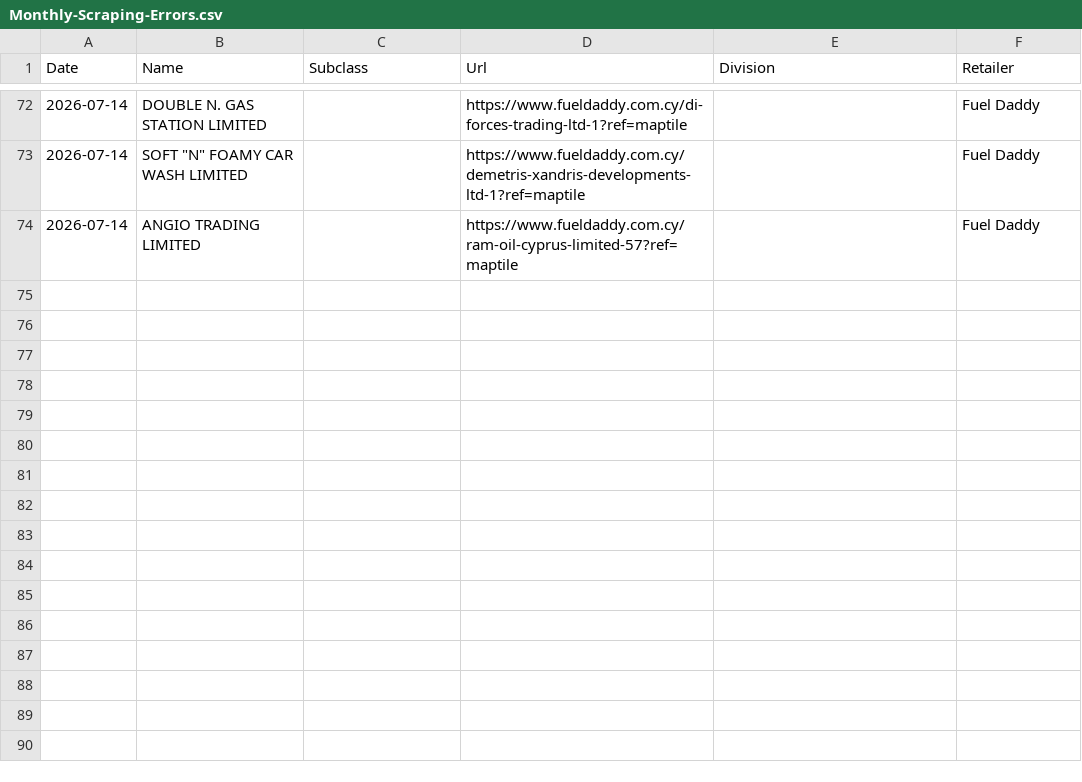
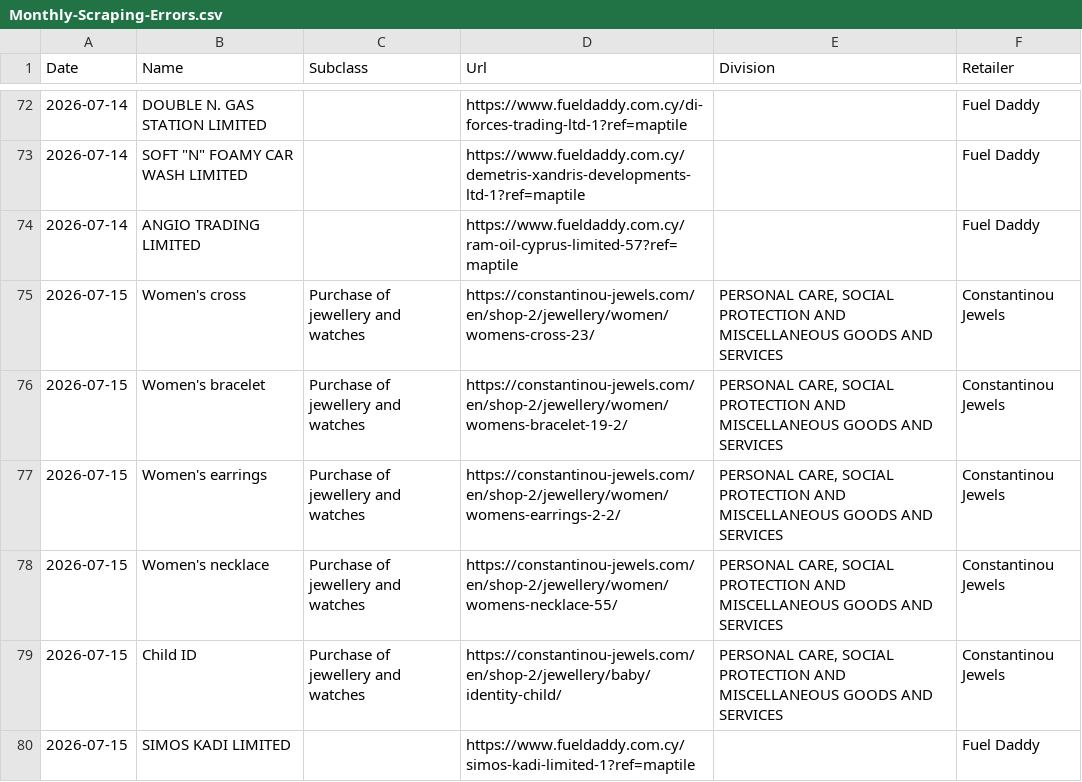
Before and after one commit to maria-papz/BillionPricesCyprusScrape, a CSV file: ECOICOPv2/Datasets/Monthly-Scraping-Errors.csv, drawn as a sheet; only a part is shown, gaps mark what is left out; the diff names each change by its address in the sheet, - before the commit and + after, or states it on an @@ line.

```diff
--- a/ECOICOPv2/Datasets/Monthly-Scraping-Errors.csv
+++ b/ECOICOPv2/Datasets/Monthly-Scraping-Errors.csv
+row 75: 2026-07-15 | Women's cross | Purchase of jewellery and watches | https://constantinou-jewels.com/en/shop-2/jewellery/women/womens-cross-23/ | PERSONAL CARE, SOCIAL PROTECTION AND MISCELLANEOUS GOODS AND SERVICES | Constantinou Jewels
+row 76: 2026-07-15 | Women's bracelet | Purchase of jewellery and watches | https://constantinou-jewels.com/en/shop-2/jewellery/women/womens-bracelet-19-2/ | PERSONAL CARE, SOCIAL PROTECTION AND MISCELLANEOUS GOODS AND SERVICES | Constantinou Jewels
+row 77: 2026-07-15 | Women's earrings | Purchase of jewellery and watches | https://constantinou-jewels.com/en/shop-2/jewellery/women/womens-earrings-2-2/ | PERSONAL CARE, SOCIAL PROTECTION AND MISCELLANEOUS GOODS AND SERVICES | Constantinou Jewels
+row 78: 2026-07-15 | Women's necklace | Purchase of jewellery and watches | https://constantinou-jewels.com/en/shop-2/jewellery/women/womens-necklace-55/ | PERSONAL CARE, SOCIAL PROTECTION AND MISCELLANEOUS GOODS AND SERVICES | Constantinou Jewels
+row 79: 2026-07-15 | Child ID | Purchase of jewellery and watches | https://constantinou-jewels.com/en/shop-2/jewellery/baby/identity-child/ | PERSONAL CARE, SOCIAL PROTECTION AND MISCELLANEOUS GOODS AND SERVICES | Constantinou Jewels
+row 80: 2026-07-15 | SIMOS KADI LIMITED |  | https://www.fueldaddy.com.cy/simos-kadi-limited-1?ref=maptile |  | Fuel Daddy
```
